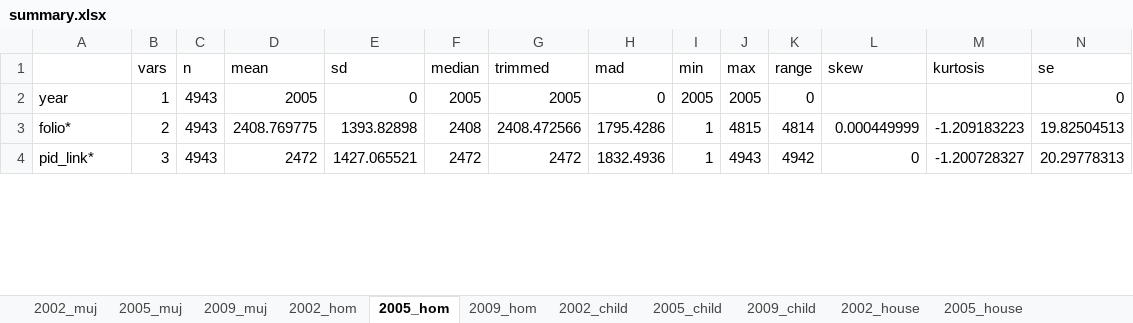
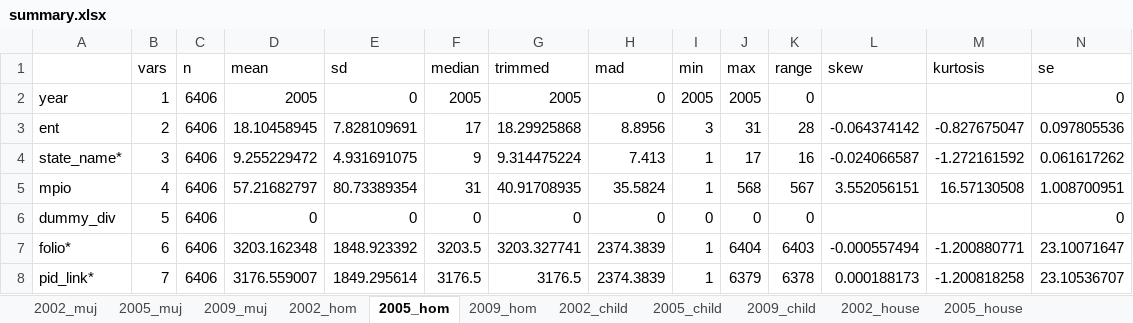
Before and after one commit to mariarrt94/Dissertation-C, an Excel workbook: Outputs/summary.xlsx, sheet 2005_hom, drawn as a sheet; only a part is shown; values as stored, in another font and other column widths than the file's, no borders; addresses are those after the commit; the diff covers the shown part only; the diff names each change by its address in the sheet, - before the commit and + after, or states it on an @@ line.

```diff
--- a/Outputs/summary.xlsx (sheet 2005_hom)
+++ b/Outputs/summary.xlsx (sheet 2005_hom)
-C2 (n): 4943
+C2 (n): 6406
+row 3: ent | 2 | 6406 | 18.10458945 | 7.828109691 | 17 | 18.29925868 | 8.8956 | 3 | 31 | 28 | -0.064374142 | -0.827675047 | 0.097805536
+row 4: state_name* | 3 | 6406 | 9.255229472 | 4.931691075 | 9 | 9.314475224 | 7.413 | 1 | 17 | 16 | -0.024066587 | -1.272161592 | 0.061617262
+row 5: mpio | 4 | 6406 | 57.21682797 | 80.73389354 | 31 | 40.91708935 | 35.5824 | 1 | 568 | 567 | 3.552056151 | 16.57130508 | 1.008700951
+row 6: dummy_div | 5 | 6406 | 0 | 0 | 0 | 0 | 0 | 0 | 0 | 0 |  |  | 0
-B7 (vars): 2
+B7 (vars): 6
-C7:C8 (n): 4943
+C7:C8 (n): 6406
-D7 (mean): 2408.769775
+D7 (mean): 3203.162348
-E7 (sd): 1393.82898
+E7 (sd): 1848.923392
-F7 (median): 2408
+F7 (median): 3203.5
-G7 (trimmed): 2408.472566
+G7 (trimmed): 3203.327741
-H7 (mad): 1795.4286
+H7 (mad): 2374.3839
-J7 (max): 4815
+J7 (max): 6404
-K7 (range): 4814
+K7 (range): 6403
-L7 (skew): 0.000449999
+L7 (skew): -0.000557494
-M7 (kurtosis): -1.209183223
+M7 (kurtosis): -1.200880771
-N7 (se): 19.82504513
+N7 (se): 23.10071647
-B8 (vars): 3
+B8 (vars): 7
-D8 (mean): 2472
+D8 (mean): 3176.559007
-E8 (sd): 1427.065521
+E8 (sd): 1849.295614
-F8 (median): 2472
+F8 (median): 3176.5
-G8 (trimmed): 2472
+G8 (trimmed): 3176.5
-H8 (mad): 1832.4936
+H8 (mad): 2374.3839
-J8 (max): 4943
+J8 (max): 6379
-K8 (range): 4942
+K8 (range): 6378
-L8 (skew): 0
+L8 (skew): 0.000188173
-M8 (kurtosis): -1.200728327
+M8 (kurtosis): -1.200818258
-N8 (se): 20.29778313
+N8 (se): 23.10536707
```
Also changed, not shown: 3 added rows, 1 removed row and 187 edited cells elsewhere in this sheet, sheet 2005_muj, sheet 2009_muj, sheet 2009_hom, sheet 2002_muj, sheet 2002_hom, sheet 2009_child, 5 more sheets, Inputs/Codes.xlsx, Outputs/Summary statistics.xlsx, 27 other files.
